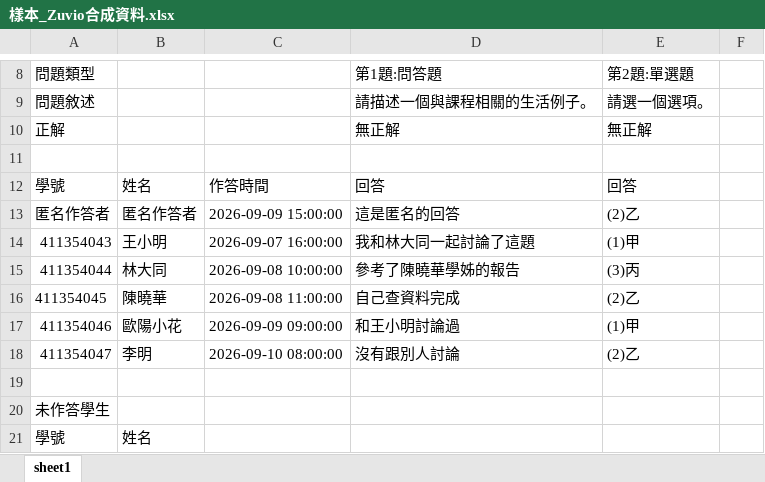
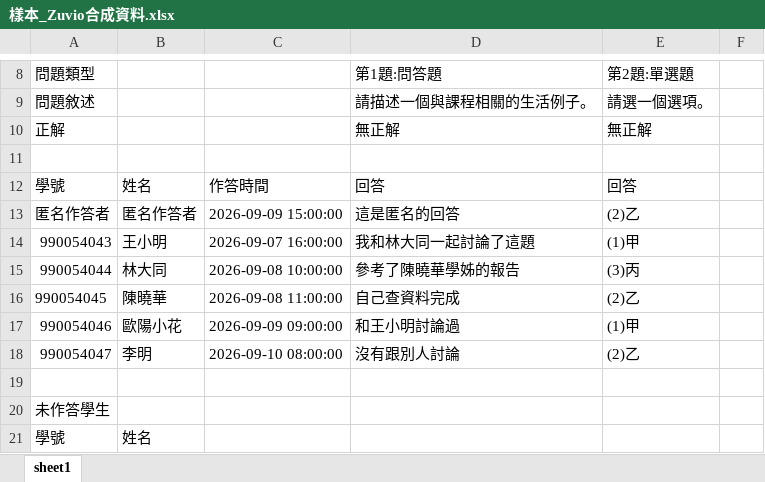
Before and after one commit to rlirdo/fc-desktop-apps, an Excel workbook: apps/name-masker/selftest/樣本_Zuvio合成資料.xlsx, sheet sheet1, drawn as a sheet; only a part is shown, gaps mark what is left out; values as stored, in another font and other column widths than the file's, no borders; the diff covers the shown part only; the diff names each change by its address in the sheet, - before the commit and + after, or states it on an @@ line.

```diff
--- a/apps/name-masker/selftest/樣本_Zuvio合成資料.xlsx (sheet sheet1)
+++ b/apps/name-masker/selftest/樣本_Zuvio合成資料.xlsx (sheet sheet1)
-A14: 411354043
+A14: 990054043
-A15: 411354044
+A15: 990054044
-A16: 411354045
+A16: 990054045
-A17: 411354046
+A17: 990054046
-A18: 411354047
+A18: 990054047
```
Also changed, not shown: 9 edited cells elsewhere in this sheet, apps/name-masker/selftest/樣本_名冊合成資料.xlsx, 29 other files.
